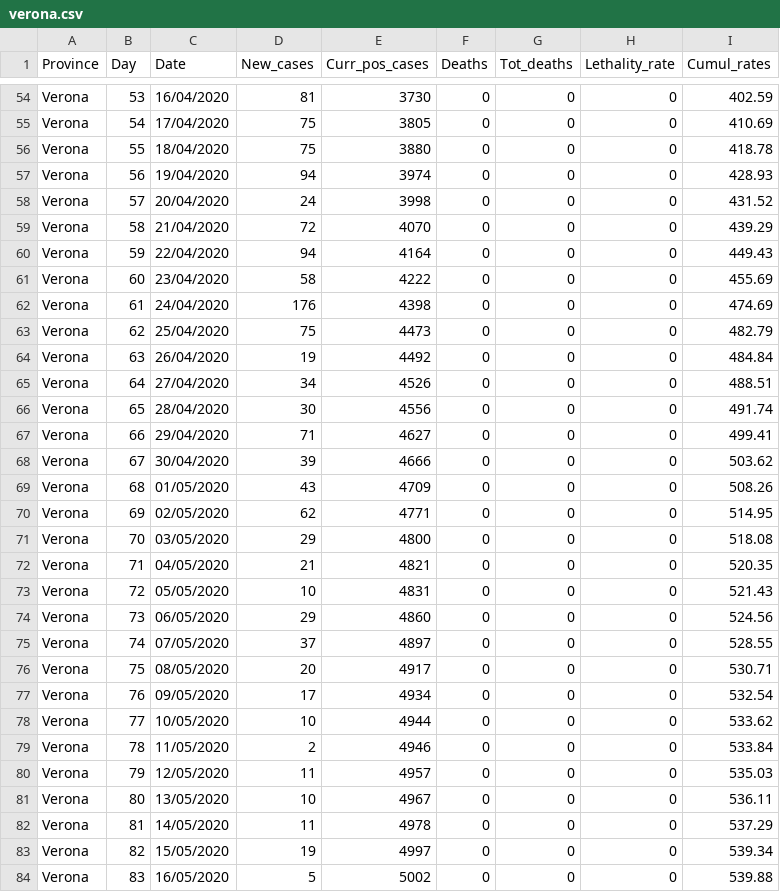
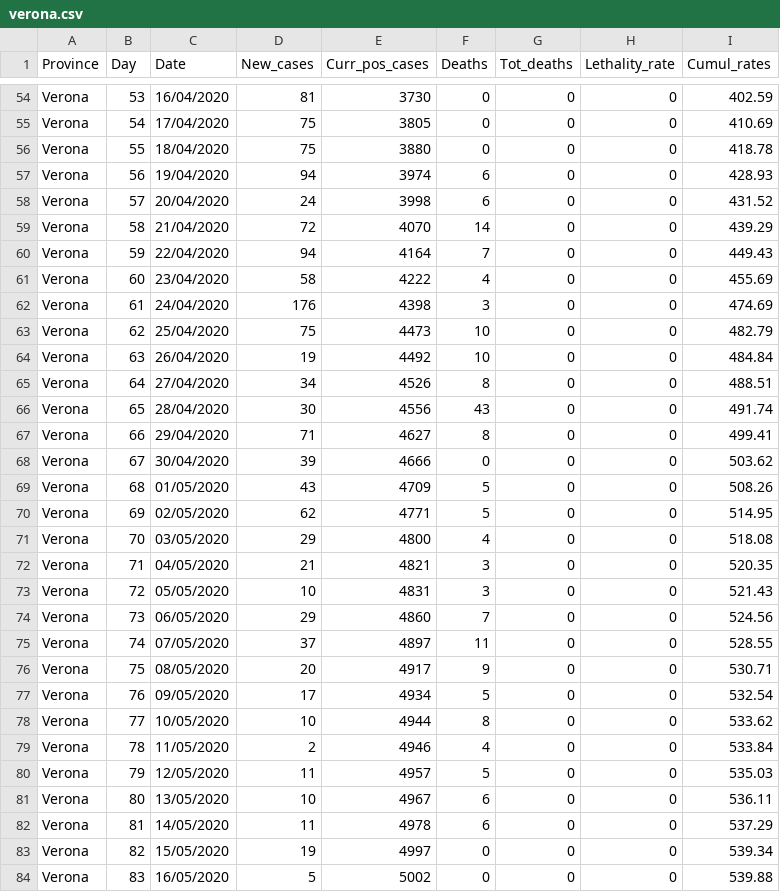
Before and after one commit to CEEDS-DEMM/COVID-Pro-Dataset, a CSV file: Deaths_Veneto/verona.csv, drawn as a sheet; only a part is shown, gaps mark what is left out; the diff covers the shown part only.

```diff
--- a/Deaths_Veneto/verona.csv
+++ b/Deaths_Veneto/verona.csv
@@ -56,28 +56,28 @@ Verona,54,17/04/2020,75,3805,0,0,0,410.69
 Verona,55,18/04/2020,75,3880,0,0,0,418.78
-Verona,56,19/04/2020,94,3974,0,0,0,428.93
-Verona,57,20/04/2020,24,3998,0,0,0,431.52
-Verona,58,21/04/2020,72,4070,0,0,0,439.29
-Verona,59,22/04/2020,94,4164,0,0,0,449.43
-Verona,60,23/04/2020,58,4222,0,0,0,455.69
-Verona,61,24/04/2020,176,4398,0,0,0,474.69
-Verona,62,25/04/2020,75,4473,0,0,0,482.79
-Verona,63,26/04/2020,19,4492,0,0,0,484.84
-Verona,64,27/04/2020,34,4526,0,0,0,488.51
-Verona,65,28/04/2020,30,4556,0,0,0,491.74
-Verona,66,29/04/2020,71,4627,0,0,0,499.41
+Verona,56,19/04/2020,94,3974,6,0,0,428.93
+Verona,57,20/04/2020,24,3998,6,0,0,431.52
+Verona,58,21/04/2020,72,4070,14,0,0,439.29
+Verona,59,22/04/2020,94,4164,7,0,0,449.43
+Verona,60,23/04/2020,58,4222,4,0,0,455.69
+Verona,61,24/04/2020,176,4398,3,0,0,474.69
+Verona,62,25/04/2020,75,4473,10,0,0,482.79
+Verona,63,26/04/2020,19,4492,10,0,0,484.84
+Verona,64,27/04/2020,34,4526,8,0,0,488.51
+Verona,65,28/04/2020,30,4556,43,0,0,491.74
+Verona,66,29/04/2020,71,4627,8,0,0,499.41
 Verona,67,30/04/2020,39,4666,0,0,0,503.62
-Verona,68,01/05/2020,43,4709,0,0,0,508.26
-Verona,69,02/05/2020,62,4771,0,0,0,514.95
-Verona,70,03/05/2020,29,4800,0,0,0,518.08
-Verona,71,04/05/2020,21,4821,0,0,0,520.35
-Verona,72,05/05/2020,10,4831,0,0,0,521.43
-Verona,73,06/05/2020,29,4860,0,0,0,524.56
-Verona,74,07/05/2020,37,4897,0,0,0,528.55
-Verona,75,08/05/2020,20,4917,0,0,0,530.71
-Verona,76,09/05/2020,17,4934,0,0,0,532.54
-Verona,77,10/05/2020,10,4944,0,0,0,533.62
-Verona,78,11/05/2020,2,4946,0,0,0,533.84
-Verona,79,12/05/2020,11,4957,0,0,0,535.03
-Verona,80,13/05/2020,10,4967,0,0,0,536.11
-Verona,81,14/05/2020,11,4978,0,0,0,537.29
+Verona,68,01/05/2020,43,4709,5,0,0,508.26
+Verona,69,02/05/2020,62,4771,5,0,0,514.95
+Verona,70,03/05/2020,29,4800,4,0,0,518.08
+Verona,71,04/05/2020,21,4821,3,0,0,520.35
+Verona,72,05/05/2020,10,4831,3,0,0,521.43
+Verona,73,06/05/2020,29,4860,7,0,0,524.56
+Verona,74,07/05/2020,37,4897,11,0,0,528.55
+Verona,75,08/05/2020,20,4917,9,0,0,530.71
+Verona,76,09/05/2020,17,4934,5,0,0,532.54
+Verona,77,10/05/2020,10,4944,8,0,0,533.62
+Verona,78,11/05/2020,2,4946,4,0,0,533.84
+Verona,79,12/05/2020,11,4957,5,0,0,535.03
+Verona,80,13/05/2020,10,4967,6,0,0,536.11
+Verona,81,14/05/2020,11,4978,6,0,0,537.29
 Verona,82,15/05/2020,19,4997,0,0,0,539.34
```
Also changed, not shown: 75 edited cells elsewhere in this file, Deaths_Veneto/belluno.csv, Deaths_Veneto/padova.csv, 5 other files.
